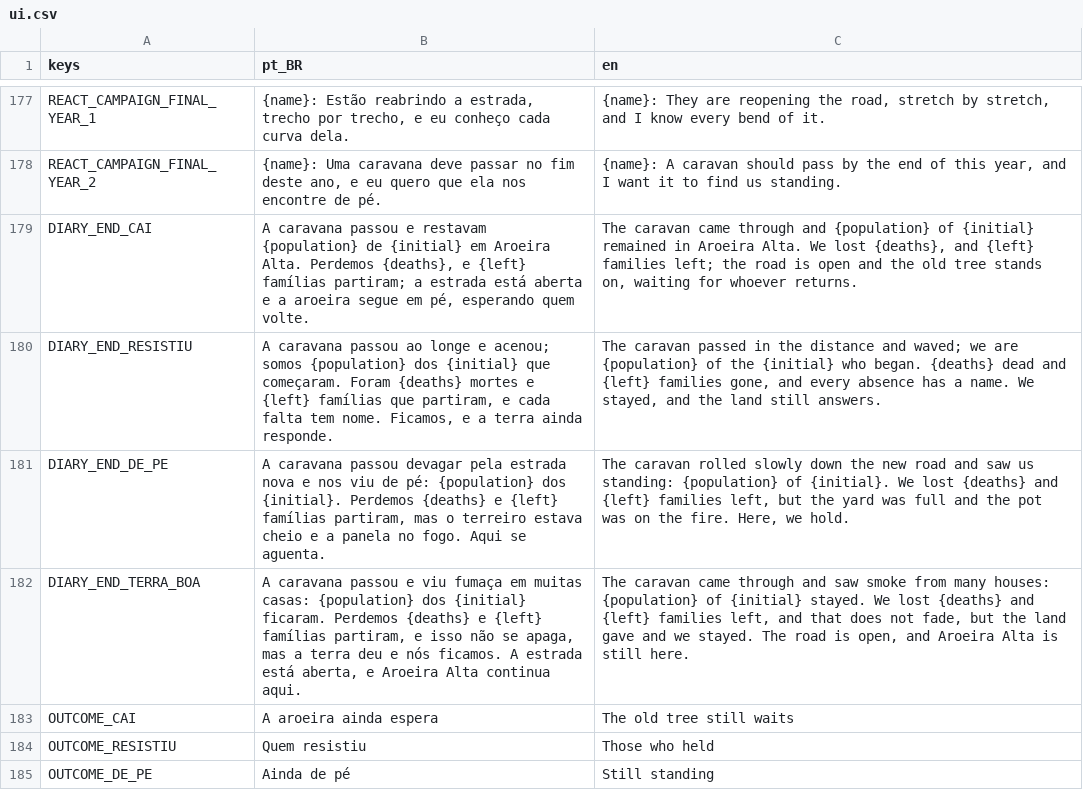
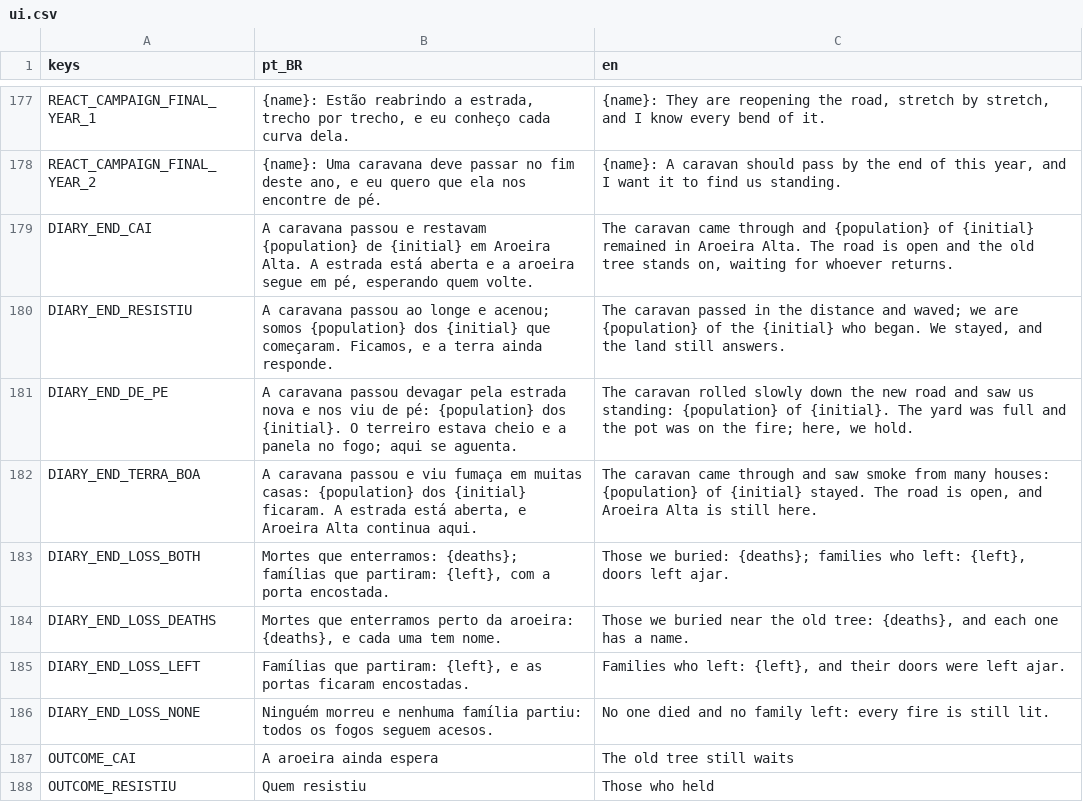
Before and after one commit to Alucardjrr/jogo-estacoes, a CSV file: data/text/ui.csv, drawn as a sheet; only a part is shown, gaps mark what is left out; the shorter side is filled out with more unchanged rows.

```diff
--- a/data/text/ui.csv
+++ b/data/text/ui.csv
@@ -178,6 +178,10 @@ REACT_CAMPAIGN_FINAL_YEAR_1,"{name}: Estão reabrindo a estrada, trecho por trec
 REACT_CAMPAIGN_FINAL_YEAR_2,"{name}: Uma caravana deve passar no fim deste ano, e eu quero que ela nos encontre de pé.","{name}: A caravan should pass by the end of this year, and I want it to find us standing."
-DIARY_END_CAI,"A caravana passou e restavam {population} de {initial} em Aroeira Alta. Perdemos {deaths}, e {left} famílias partiram; a estrada está aberta e a aroeira segue em pé, esperando quem volte.","The caravan came through and {population} of {initial} remained in Aroeira Alta. We lost {deaths}, and {left} families left; the road is open and the old tree stands on, waiting for whoever returns."
-DIARY_END_RESISTIU,"A caravana passou ao longe e acenou; somos {population} dos {initial} que começaram. Foram {deaths} mortes e {left} famílias que partiram, e cada falta tem nome. Ficamos, e a terra ainda responde.","The caravan passed in the distance and waved; we are {population} of the {initial} who began. {deaths} dead and {left} families gone, and every absence has a name. We stayed, and the land still answers."
-DIARY_END_DE_PE,"A caravana passou devagar pela estrada nova e nos viu de pé: {population} dos {initial}. Perdemos {deaths} e {left} famílias partiram, mas o terreiro estava cheio e a panela no fogo. Aqui se aguenta.","The caravan rolled slowly down the new road and saw us standing: {population} of {initial}. We lost {deaths} and {left} families left, but the yard was full and the pot was on the fire. Here, we hold."
-DIARY_END_TERRA_BOA,"A caravana passou e viu fumaça em muitas casas: {population} dos {initial} ficaram. Perdemos {deaths} e {left} famílias partiram, e isso não se apaga, mas a terra deu e nós ficamos. A estrada está aberta, e Aroeira Alta continua aqui.","The caravan came through and saw smoke from many houses: {population} of {initial} stayed. We lost {deaths} and {left} families left, and that does not fade, but the land gave and we stayed. The road is open, and Aroeira Alta is still here."
+DIARY_END_CAI,"A caravana passou e restavam {population} de {initial} em Aroeira Alta. A estrada está aberta e a aroeira segue em pé, esperando quem volte.","The caravan came through and {population} of {initial} remained in Aroeira Alta. The road is open and the old tree stands on, waiting for whoever returns."
+DIARY_END_RESISTIU,"A caravana passou ao longe e acenou; somos {population} dos {initial} que começaram. Ficamos, e a terra ainda responde.","The caravan passed in the distance and waved; we are {population} of the {initial} who began. We stayed, and the land still answers."
+DIARY_END_DE_PE,"A caravana passou devagar pela estrada nova e nos viu de pé: {population} dos {initial}. O terreiro estava cheio e a panela no fogo; aqui se aguenta.","The caravan rolled slowly down the new road and saw us standing: {population} of {initial}. The yard was full and the pot was on the fire; here, we hold."
+DIARY_END_TERRA_BOA,"A caravana passou e viu fumaça em muitas casas: {population} dos {initial} ficaram. A estrada está aberta, e Aroeira Alta continua aqui.","The caravan came through and saw smoke from many houses: {population} of {initial} stayed. The road is open, and Aroeira Alta is still here."
+DIARY_END_LOSS_BOTH,"Mortes que enterramos: {deaths}; famílias que partiram: {left}, com a porta encostada.","Those we buried: {deaths}; families who left: {left}, doors left ajar."
+DIARY_END_LOSS_DEATHS,"Mortes que enterramos perto da aroeira: {deaths}, e cada uma tem nome.","Those we buried near the old tree: {deaths}, and each one has a name."
+DIARY_END_LOSS_LEFT,"Famílias que partiram: {left}, e as portas ficaram encostadas.","Families who left: {left}, and their doors were left ajar."
+DIARY_END_LOSS_NONE,"Ninguém morreu e nenhuma família partiu: todos os fogos seguem acesos.","No one died and no family left: every fire is still lit."
 OUTCOME_CAI,"A aroeira ainda espera","The old tree still waits"
```
Also changed, not shown: 7 other files.
